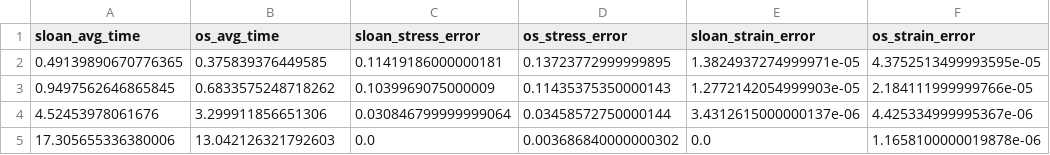
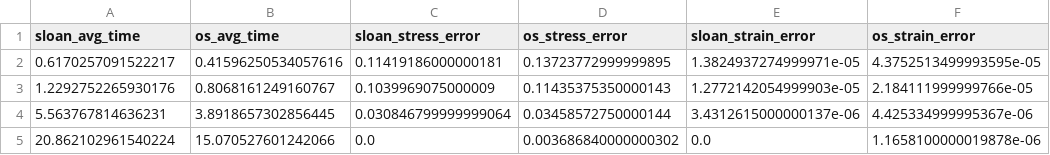
Before and after one commit to WaveHello-Masters/SRMC_Comparison, a CSV file: Trx_Drained_Strain_Controlled/3_plastic_dilat/plastic_dilat_srmc_avg_time_error.csv, drawn as a sheet.

Commit message:
updated the figures and the time error

```diff
--- a/Trx_Drained_Strain_Controlled/3_plastic_dilat/plastic_dilat_srmc_avg_time_error.csv
+++ b/Trx_Drained_Strain_Controlled/3_plastic_dilat/plastic_dilat_srmc_avg_time_error.csv
@@ -1,5 +1,5 @@
 sloan_avg_time,os_avg_time,sloan_stress_error,os_stress_error,sloan_strain_error,os_strain_error
-0.49139890670776365,0.375839376449585,0.11419186000000181,0.13723772999999895,1.3824937274999971e-05,4.3752513499993595e-05
-0.9497562646865845,0.6833575248718262,0.1039969075000009,0.11435375350000143,1.2772142054999903e-05,2.184111999999766e-05
-4.52453978061676,3.299911856651306,0.030846799999999064,0.03458572750000144,3.4312615000000137e-06,4.425334999995367e-06
-17.305655336380006,13.042126321792603,0.0,0.003686840000000302,0.0,1.1658100000019878e-06
+0.6170257091522217,0.41596250534057616,0.11419186000000181,0.13723772999999895,1.3824937274999971e-05,4.3752513499993595e-05
+1.2292752265930176,0.8068161249160767,0.1039969075000009,0.11435375350000143,1.2772142054999903e-05,2.184111999999766e-05
+5.563767814636231,3.8918657302856445,0.030846799999999064,0.03458572750000144,3.4312615000000137e-06,4.425334999995367e-06
+20.862102961540224,15.070527601242066,0.0,0.003686840000000302,0.0,1.1658100000019878e-06
```
Also changed, not shown: Trx_Drained_Strain_Controlled/2_perf_plastic/perf_plastic_srmc_avg_time_error.csv, Trx_Drained_Strain_Controlled/4_plastic_rate/plastic_rate_srmc_avg_time_error.csv, 5 other files.
